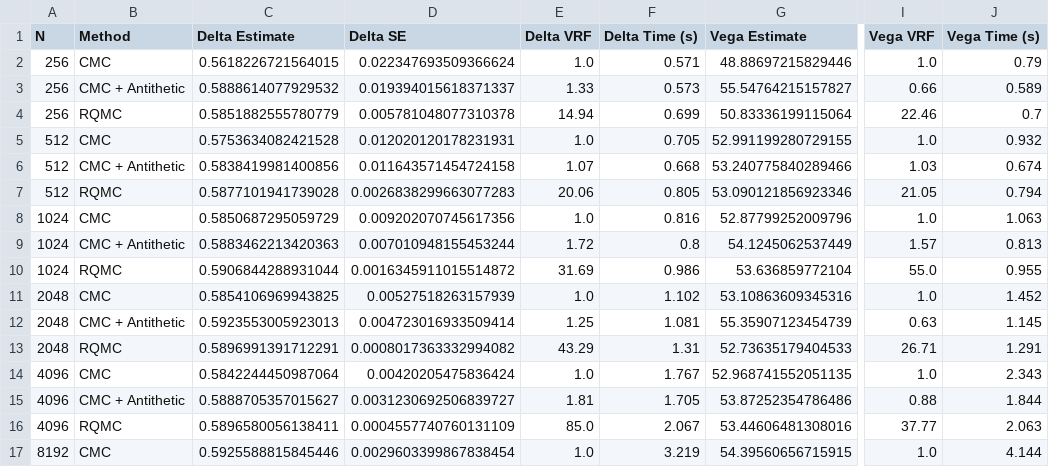
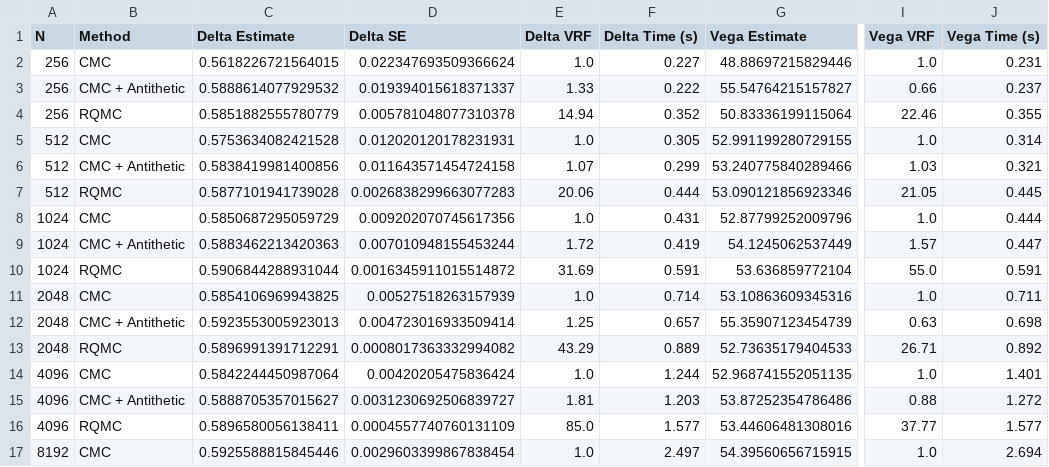
Before and after one commit to nicklasbusk/MonteCarlo-in-finance, a CSV file: Tables/results_by_N.csv, drawn as a sheet; only a part is shown, gaps mark what is left out; the diff covers the shown part only; the diff names each change by its address in the sheet, - before the commit and + after, or states it on an @@ line.

```diff
--- a/Tables/results_by_N.csv
+++ b/Tables/results_by_N.csv
-F2 (Delta Time (s)): 0.571
+F2 (Delta Time (s)): 0.227
-J2 (Vega Time (s)): 0.79
+J2 (Vega Time (s)): 0.231
-F3 (Delta Time (s)): 0.573
+F3 (Delta Time (s)): 0.222
-J3 (Vega Time (s)): 0.589
+J3 (Vega Time (s)): 0.237
-F4 (Delta Time (s)): 0.699
+F4 (Delta Time (s)): 0.352
-J4 (Vega Time (s)): 0.7
+J4 (Vega Time (s)): 0.355
-F5 (Delta Time (s)): 0.705
+F5 (Delta Time (s)): 0.305
-J5 (Vega Time (s)): 0.932
+J5 (Vega Time (s)): 0.314
-F6 (Delta Time (s)): 0.668
+F6 (Delta Time (s)): 0.299
-J6 (Vega Time (s)): 0.674
+J6 (Vega Time (s)): 0.321
-F7 (Delta Time (s)): 0.805
+F7 (Delta Time (s)): 0.444
-J7 (Vega Time (s)): 0.794
+J7 (Vega Time (s)): 0.445
-F8 (Delta Time (s)): 0.816
+F8 (Delta Time (s)): 0.431
-J8 (Vega Time (s)): 1.063
+J8 (Vega Time (s)): 0.444
-F9 (Delta Time (s)): 0.8
+F9 (Delta Time (s)): 0.419
-J9 (Vega Time (s)): 0.813
+J9 (Vega Time (s)): 0.447
-F10 (Delta Time (s)): 0.986
+F10 (Delta Time (s)): 0.591
-J10 (Vega Time (s)): 0.955
+J10 (Vega Time (s)): 0.591
-F11 (Delta Time (s)): 1.102
+F11 (Delta Time (s)): 0.714
-J11 (Vega Time (s)): 1.452
+J11 (Vega Time (s)): 0.711
-F12 (Delta Time (s)): 1.081
+F12 (Delta Time (s)): 0.657
-J12 (Vega Time (s)): 1.145
+J12 (Vega Time (s)): 0.698
-F13 (Delta Time (s)): 1.31
+F13 (Delta Time (s)): 0.889
-J13 (Vega Time (s)): 1.291
+J13 (Vega Time (s)): 0.892
-F14 (Delta Time (s)): 1.767
+F14 (Delta Time (s)): 1.244
-J14 (Vega Time (s)): 2.343
+J14 (Vega Time (s)): 1.401
-F15 (Delta Time (s)): 1.705
+F15 (Delta Time (s)): 1.203
-J15 (Vega Time (s)): 1.844
+J15 (Vega Time (s)): 1.272
-F16 (Delta Time (s)): 2.067
+F16 (Delta Time (s)): 1.577
-J16 (Vega Time (s)): 2.063
+J16 (Vega Time (s)): 1.577
-F17 (Delta Time (s)): 3.219
+F17 (Delta Time (s)): 2.497
-J17 (Vega Time (s)): 4.144
+J17 (Vega Time (s)): 2.694
```
Also changed, not shown: 1 added row, 1 removed row and 32 edited cells elsewhere in this file, 59 other files.
